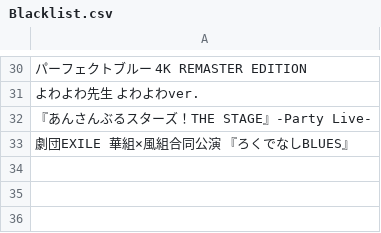
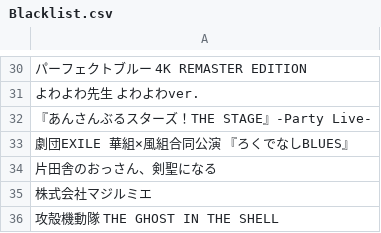
Before and after one commit to seongsoiiiii-stack/worktest, a CSV file: Blacklist.csv, drawn as a sheet; only a part is shown, gaps mark what is left out; the diff names each change by its address in the sheet, - before the commit and + after, or states it on an @@ line.

Commit message:
Update Blacklist.csv

```diff
--- a/Blacklist.csv
+++ b/Blacklist.csv
+row 34: 片田舎のおっさん、剣聖になる
+row 35: 株式会社マジルミエ
+row 36: 攻殻機動隊 THE GHOST IN THE SHELL
```
